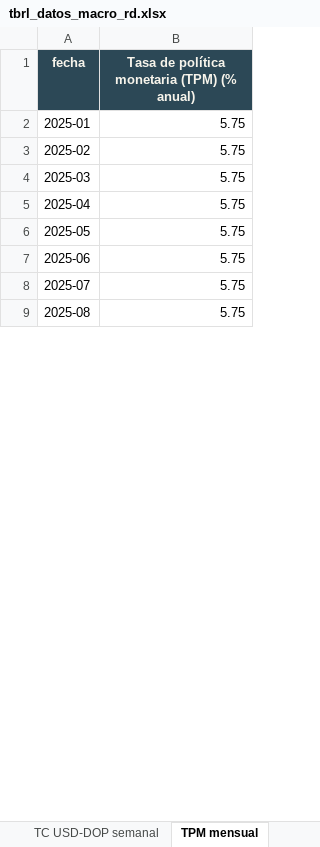
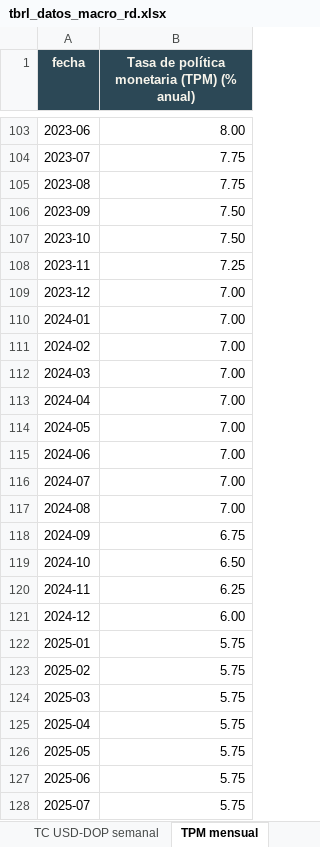
Before and after one commit to rafaelalfonso1/tbrl, an Excel workbook: public/data/macro/descargas/tbrl_datos_macro_rd.xlsx, sheet TPM mensual, drawn as a sheet; only a part is shown, gaps mark what is left out; the shorter side is filled out with more unchanged rows; values as stored, in another font and other column widths than the file's, no borders; the diff covers the shown part only; the diff names each change by its address in the sheet, - before the commit and + after, or states it on an @@ line.

```diff
--- a/public/data/macro/descargas/tbrl_datos_macro_rd.xlsx (sheet TPM mensual)
+++ b/public/data/macro/descargas/tbrl_datos_macro_rd.xlsx (sheet TPM mensual)
+row 103: 2023-06 | 8.00
+row 104: 2023-07 | 7.75
+row 105: 2023-08 | 7.75
+row 106: 2023-09 | 7.50
+row 107: 2023-10 | 7.50
+row 108: 2023-11 | 7.25
+row 109: 2023-12 | 7.00
+row 110: 2024-01 | 7.00
+row 111: 2024-02 | 7.00
+row 112: 2024-03 | 7.00
+row 113: 2024-04 | 7.00
+row 114: 2024-05 | 7.00
+row 115: 2024-06 | 7.00
+row 116: 2024-07 | 7.00
+row 117: 2024-08 | 7.00
+row 118: 2024-09 | 6.75
+row 119: 2024-10 | 6.50
+row 120: 2024-11 | 6.25
+row 121: 2024-12 | 6.00
```
Also changed, not shown: 101 added rows and 3 edited cells elsewhere in this sheet, sheet Mensual (todas), sheet Inflación interanual, sheet Léeme, other sheet tabs, public/data/macro/descargas/inflacion_interanual_mensual.xlsx, public/data/macro/descargas/tasa_politica_monetaria_mensual.xlsx, 26 other files.
